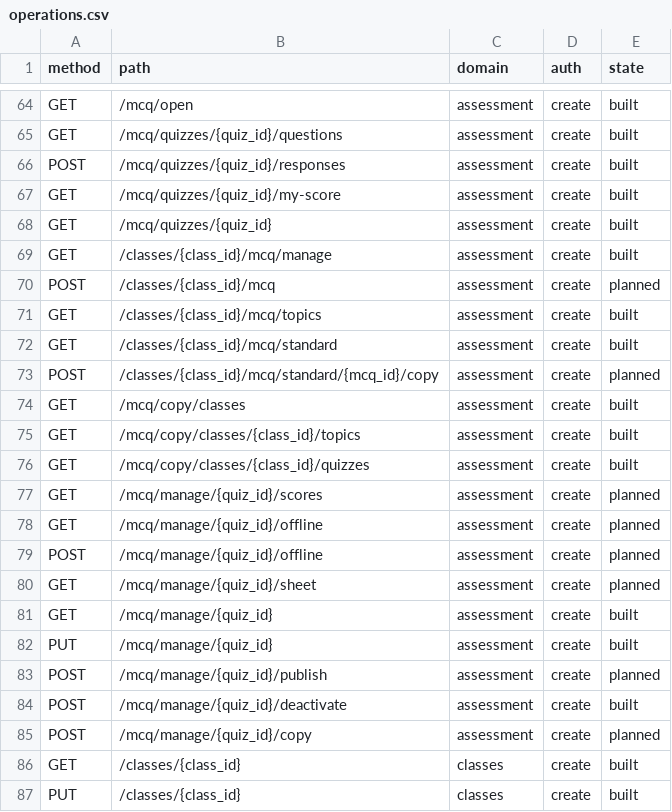
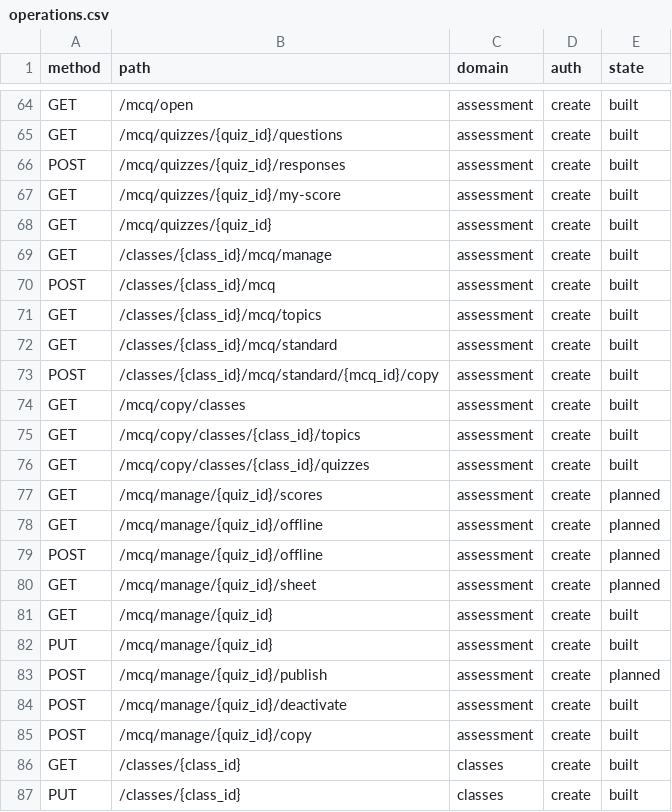
Before and after one commit to thestrongrope/tsr-app, a CSV file: docs/specs/initial-build/operations.csv, drawn as a sheet; only a part is shown, gaps mark what is left out.

```diff
--- a/docs/specs/initial-build/operations.csv
+++ b/docs/specs/initial-build/operations.csv
@@ -69,6 +69,6 @@ GET,/mcq/quizzes/{quiz_id},assessment,create,built
 GET,/classes/{class_id}/mcq/manage,assessment,create,built
-POST,/classes/{class_id}/mcq,assessment,create,planned
+POST,/classes/{class_id}/mcq,assessment,create,built
 GET,/classes/{class_id}/mcq/topics,assessment,create,built
 GET,/classes/{class_id}/mcq/standard,assessment,create,built
-POST,/classes/{class_id}/mcq/standard/{mcq_id}/copy,assessment,create,planned
+POST,/classes/{class_id}/mcq/standard/{mcq_id}/copy,assessment,create,built
 GET,/mcq/copy/classes,assessment,create,built
@@ -84,3 +84,3 @@ POST,/mcq/manage/{quiz_id}/publish,assessment,create,planned
 POST,/mcq/manage/{quiz_id}/deactivate,assessment,create,built
-POST,/mcq/manage/{quiz_id}/copy,assessment,create,planned
+POST,/mcq/manage/{quiz_id}/copy,assessment,create,built
 GET,/classes/{class_id},classes,create,built
```
Also changed, not shown: 20 other files.
